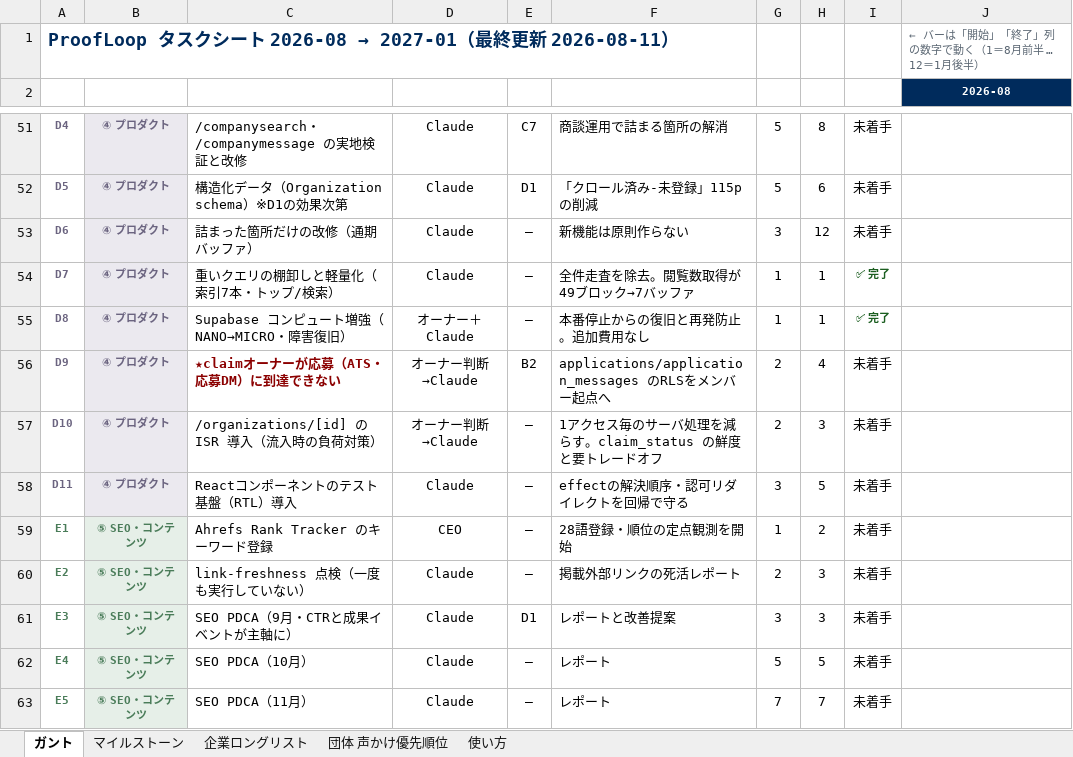
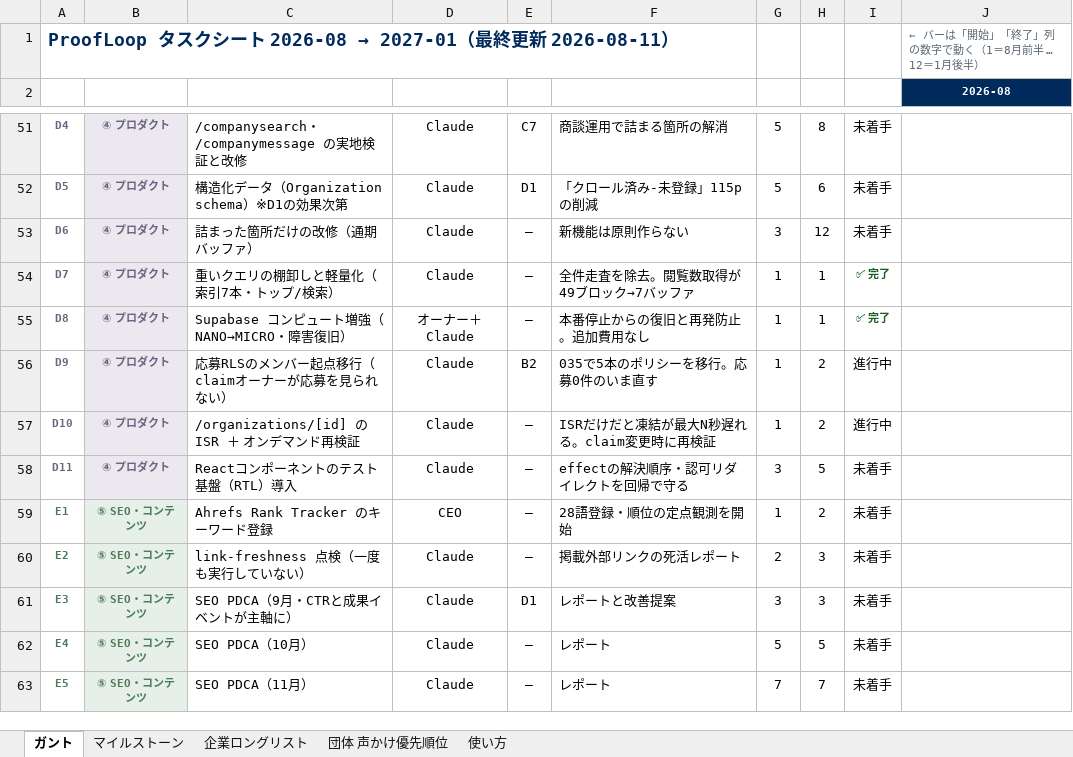
Before and after one commit to ibeck2/proofloop, an Excel workbook: docs/models/ProofLoop_タスクシート_2026-08-07.xlsx, sheet ガント, drawn as a sheet; only a part is shown, gaps mark what is left out; values as stored, in another font and other column widths than the file's, no borders; conditional formats not drawn; the diff names each change by its address in the sheet, - before the commit and + after, or states it on an @@ line.

```diff
--- a/docs/models/ProofLoop_タスクシート_2026-08-07.xlsx (sheet ガント)
+++ b/docs/models/ProofLoop_タスクシート_2026-08-07.xlsx (sheet ガント)
-C56: ★claimオーナーが応募（ATS・応募DM）に到達できない
+C56: 応募RLSのメンバー起点移行（claimオーナーが応募を見られない）
@@ C56 bold: on → off, text colour: #8B0000 → black @@
-D56:D57: オーナー判断→Claude
+D56:D57: Claude
-F56: applications/application_messages のRLSをメンバー起点へ
+F56: 035で5本のポリシーを移行。応募0件のいま直す
-G56:G57: 2
+G56:G57: 1
-H56: 4
+H56: 2
-I56:I57: 未着手
+I56:I57: 進行中
-C57: /organizations/[id] の ISR 導入（流入時の負荷対策）
+C57: /organizations/[id] の ISR ＋ オンデマンド再検証
-F57: 1アクセス毎のサーバ処理を減らす。claim_status の鮮度と要トレードオフ
+F57: ISRだけだと凍結が最大N秒遅れる。claim変更時に再検証
-H57: 3
+H57: 2
```
Also changed, not shown: 4 other files.
